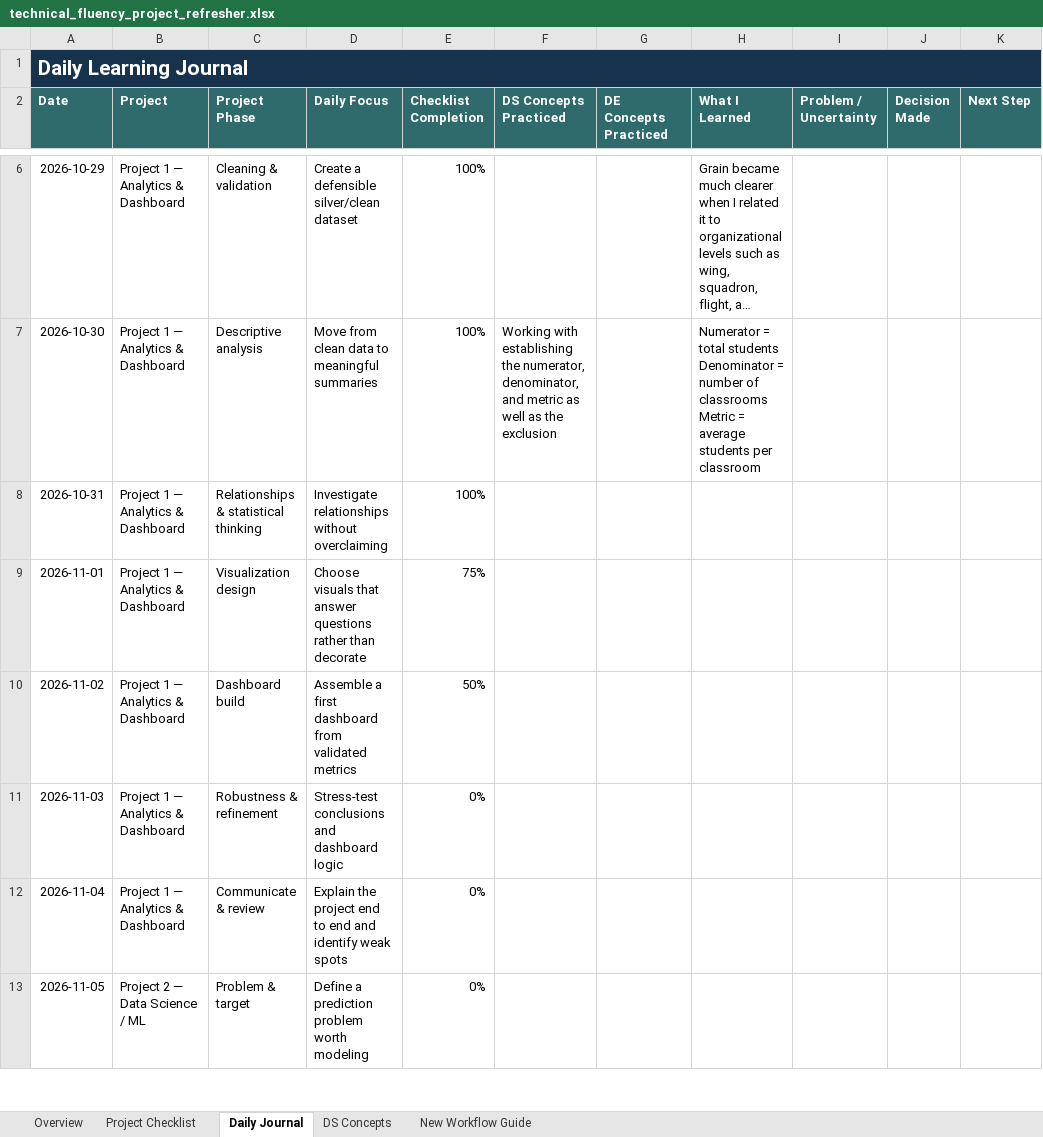
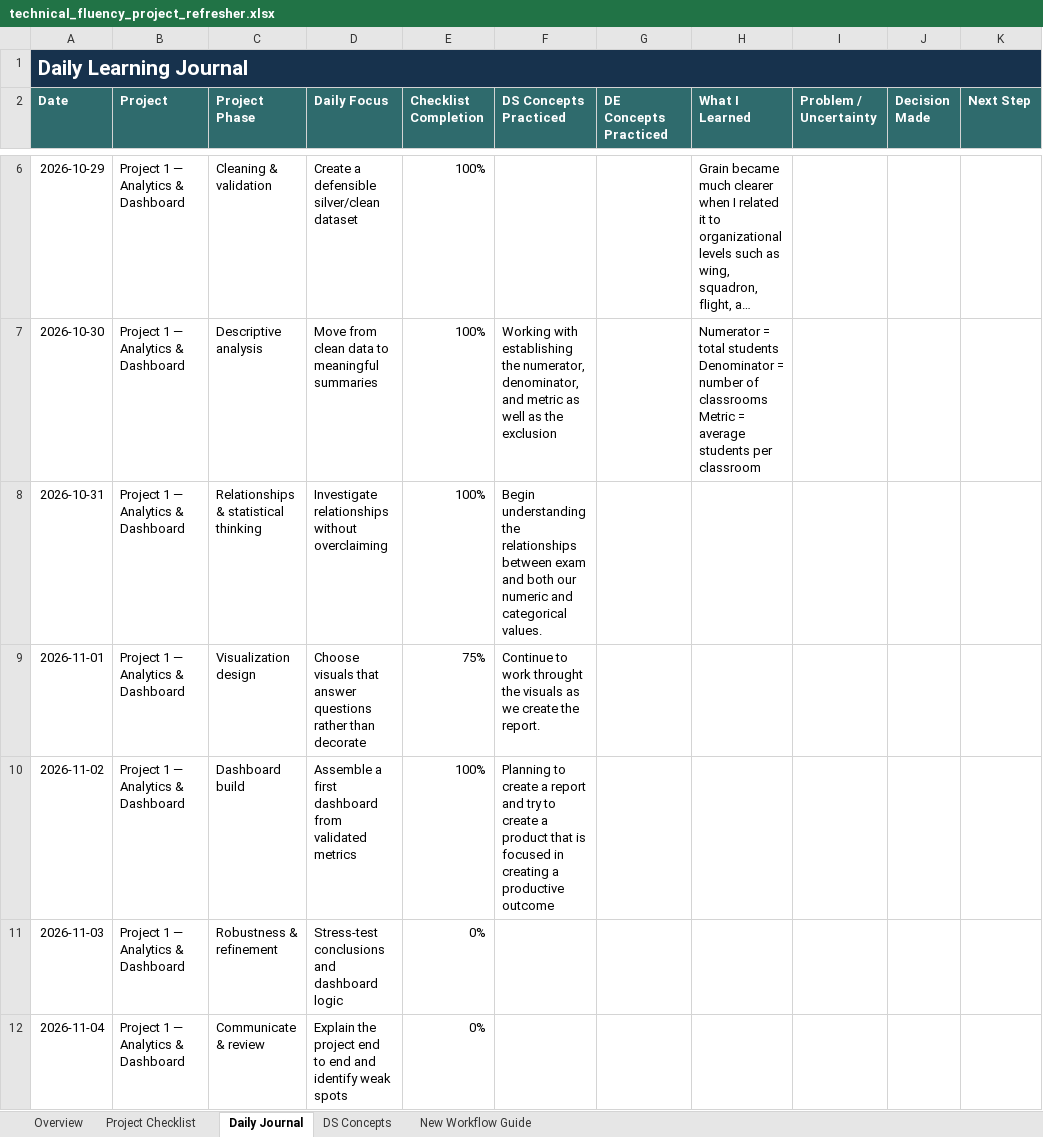
Before and after one commit to Sebastian-Saverino/school-analytics-report-practice, an Excel workbook: technical_fluency_project_refresher.xlsx, sheet Daily Journal, drawn as a sheet; only a part is shown, gaps mark what is left out; the shorter side is filled out with more unchanged rows; long unchanged cells end in …; values as stored, in another font and other column widths than the file's, no borders; conditional formats and table styles not drawn; the diff names each change by its address in the sheet, - before the commit and + after, or states it on an @@ line.

```diff
--- a/technical_fluency_project_refresher.xlsx (sheet Daily Journal)
+++ b/technical_fluency_project_refresher.xlsx (sheet Daily Journal)
-F8 (DS Concepts Practiced): (empty)
+F8 (DS Concepts Practiced): Begin understanding the relationships between exam and both our numeric and categorical values.
-F9 (DS Concepts Practiced): (empty)
+F9 (DS Concepts Practiced): Continue to work throught the visuals as we create the report.
-E10 (Checklist Completion): 50%
+E10 (Checklist Completion): 100%
-F10 (DS Concepts Practiced): (empty)
+F10 (DS Concepts Practiced): Planning to create a report and try to create a product that is focused in creating a productive outcome
```
Also changed, not shown: sheet Project Checklist, sheet Overview, charts or pictures, 2 other files.
